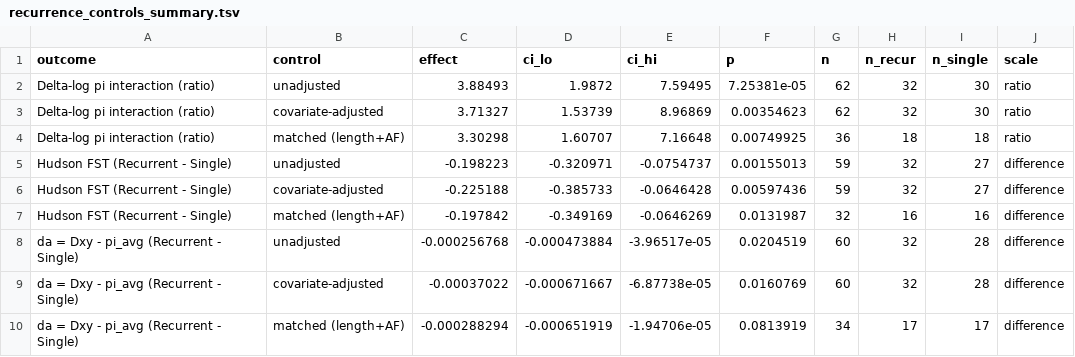
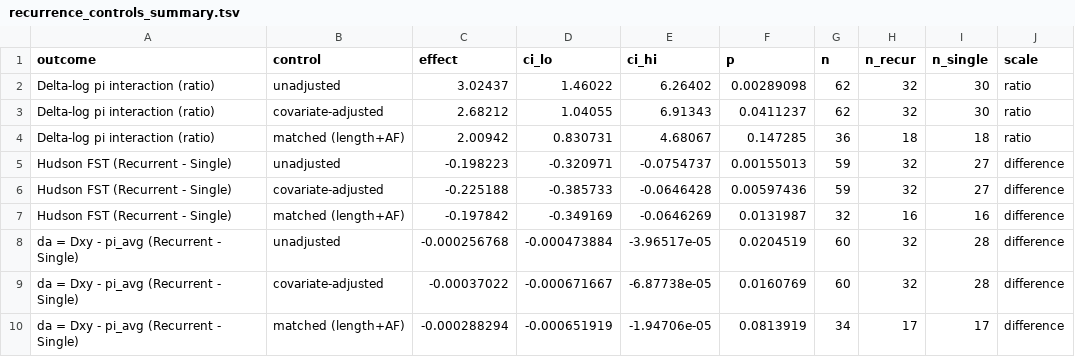
Before and after one commit to SauersML/ferromic, a TSV file: data/recurrence_controls_summary.tsv, drawn as a sheet.

```diff
--- a/data/recurrence_controls_summary.tsv
+++ b/data/recurrence_controls_summary.tsv
@@ -1,5 +1,5 @@
 outcome	control	effect	ci_lo	ci_hi	p	n	n_recur	n_single	scale
-Delta-log pi interaction (ratio)	unadjusted	3.88493	1.9872	7.59495	7.25381e-05	62	32	30	ratio
-Delta-log pi interaction (ratio)	covariate-adjusted	3.71327	1.53739	8.96869	0.00354623	62	32	30	ratio
-Delta-log pi interaction (ratio)	matched (length+AF)	3.30298	1.60707	7.16648	0.00749925	36	18	18	ratio
+Delta-log pi interaction (ratio)	unadjusted	3.02437	1.46022	6.26402	0.00289098	62	32	30	ratio
+Delta-log pi interaction (ratio)	covariate-adjusted	2.68212	1.04055	6.91343	0.0411237	62	32	30	ratio
+Delta-log pi interaction (ratio)	matched (length+AF)	2.00942	0.830731	4.68067	0.147285	36	18	18	ratio
 Hudson FST (Recurrent - Single)	unadjusted	-0.198223	-0.320971	-0.0754737	0.00155013	59	32	27	difference
```
Also changed, not shown: data/best_tagging_snps_qvalues.tsv, data/cds_conservation_table.tsv, 16 other files.
